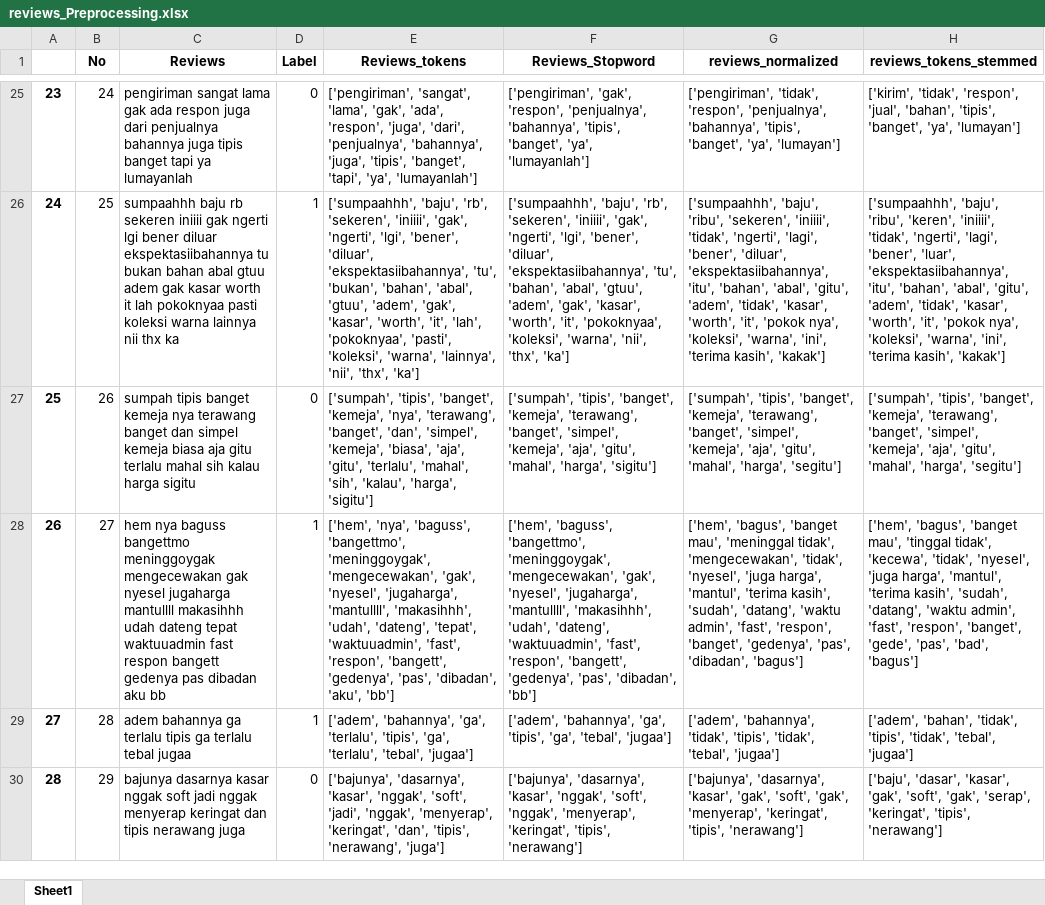
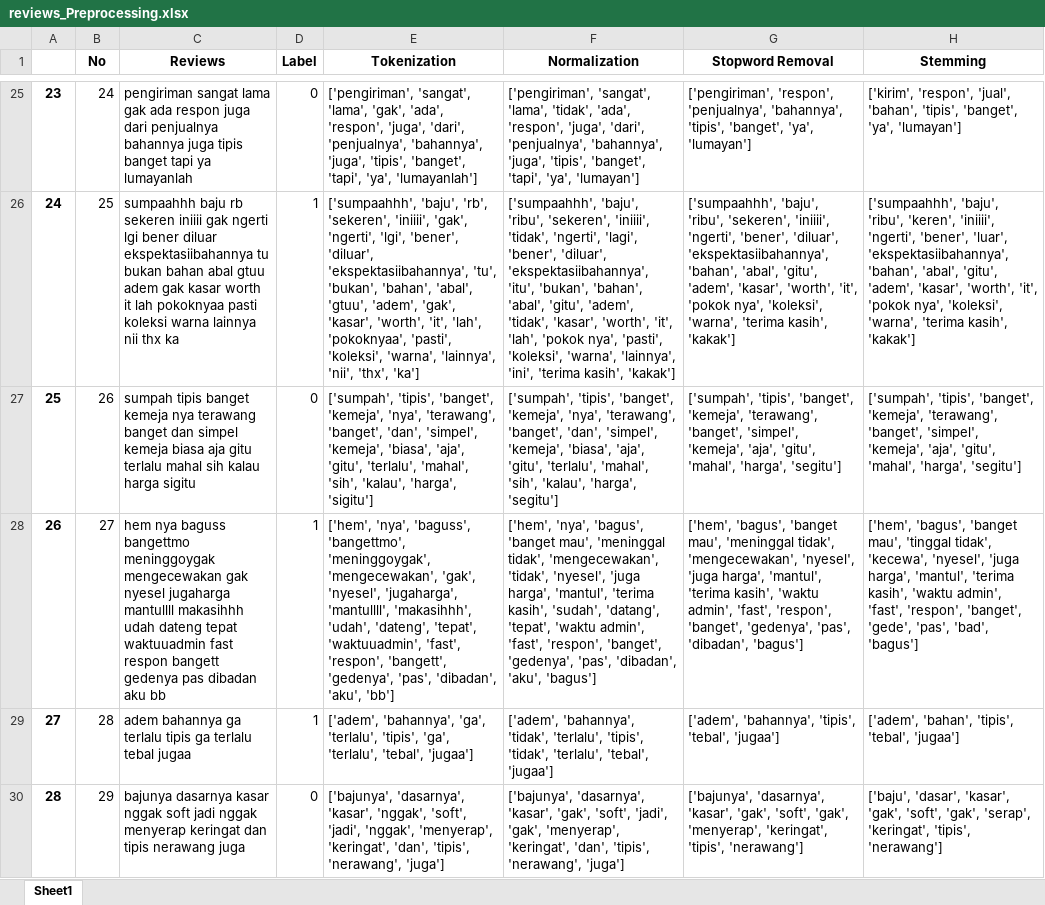
Before and after one commit to Edoalfredo/Final-Project-PPDM, an Excel workbook: reviews_Preprocessing.xlsx, sheet Sheet1, drawn as a sheet; only a part is shown, gaps mark what is left out; values as stored, in another font and other column widths than the file's, no borders; the diff covers the shown part only; the diff names each change by its address in the sheet, - before the commit and + after, or states it on an @@ line.

```diff
--- a/reviews_Preprocessing.xlsx (sheet Sheet1)
+++ b/reviews_Preprocessing.xlsx (sheet Sheet1)
-E1: Reviews_tokens
+E1: Tokenization
-F1: Reviews_Stopword
+F1: Normalization
-G1: reviews_normalized
+G1: Stopword Removal
-H1: reviews_tokens_stemmed
+H1: Stemming
-F25 (Normalization): ['pengiriman', 'gak', 'respon', 'penjualnya', 'bahannya', 'tipis', 'banget', 'ya', 'lumayanlah']
+F25 (Normalization): ['pengiriman', 'sangat', 'lama', 'tidak', 'ada', 'respon', 'juga', 'dari', 'penjualnya', 'bahannya', 'juga', 'tipis', 'banget', 'tapi', 'ya', 'lumayan']
-G25 (Stopword Removal): ['pengiriman', 'tidak', 'respon', 'penjualnya',…
+G25 (Stopword Removal): ['pengiriman', 'respon', 'penjualnya',…
-H25 (Stemming): ['kirim', 'tidak', 'respon', 'jual',…
+H25 (Stemming): ['kirim', 'respon', 'jual',…
-F26 (Normalization): ['sumpaahhh', 'baju', 'rb', 'sekeren', 'iniiii', 'gak', 'ngerti', 'lgi', 'bener', 'diluar', 'ekspektasiibahannya', 'tu', 'bahan', 'abal', 'gtuu', 'adem', 'gak', 'kasar', 'worth', 'it', 'pokoknyaa', 'koleksi', 'warna', 'nii', 'thx', 'ka']
+F26 (Normalization): ['sumpaahhh', 'baju', 'ribu', 'sekeren', 'iniiii', 'tidak', 'ngerti', 'lagi', 'bener', 'diluar', 'ekspektasiibahannya', 'itu', 'bukan', 'bahan', 'abal', 'gitu', 'adem', 'tidak', 'kasar', 'worth', 'it', 'lah', 'pokok nya', 'pasti', 'koleksi', 'warna', 'lainnya', 'ini', 'terima kasih', 'kakak']
-G26 (Stopword Removal): …'sekeren', 'iniiii', 'tidak', 'ngerti', 'lagi', 'bener', 'diluar', 'ekspektasiibahannya', 'itu', 'bahan', 'abal', 'gitu', 'adem', 'tidak', 'kasar', 'worth', 'it', 'pokok nya', 'koleksi', 'warna', 'ini', 'terima kasih',…
+G26 (Stopword Removal): …'sekeren', 'iniiii', 'ngerti', 'bener', 'diluar', 'ekspektasiibahannya', 'bahan', 'abal', 'gitu', 'adem', 'kasar', 'worth', 'it', 'pokok nya', 'koleksi', 'warna', 'terima kasih',…
-H26 (Stemming): …'keren', 'iniiii', 'tidak', 'ngerti', 'lagi', 'bener', 'luar', 'ekspektasiibahannya', 'itu', 'bahan', 'abal', 'gitu', 'adem', 'tidak', 'kasar', 'worth', 'it', 'pokok nya', 'koleksi', 'warna', 'ini', 'terima kasih',…
+H26 (Stemming): …'keren', 'iniiii', 'ngerti', 'bener', 'luar', 'ekspektasiibahannya', 'bahan', 'abal', 'gitu', 'adem', 'kasar', 'worth', 'it', 'pokok nya', 'koleksi', 'warna', 'terima kasih',…
-F27 (Normalization): …'banget', 'kemeja', 'terawang', 'banget', 'simpel', 'kemeja', 'aja', 'gitu', 'mahal', 'harga', 'sigitu']
+F27 (Normalization): …'banget', 'kemeja', 'nya', 'terawang', 'banget', 'dan', 'simpel', 'kemeja', 'biasa', 'aja', 'gitu', 'terlalu', 'mahal', 'sih', 'kalau', 'harga', 'segitu']
-F28 (Normalization): ['hem', 'baguss', 'bangettmo', 'meninggoygak', 'mengecewakan', 'gak', 'nyesel', 'jugaharga', 'mantullll', 'makasihhh', 'udah', 'dateng', 'waktuuadmin', 'fast', 'respon', 'bangett', 'gedenya', 'pas', 'dibadan', 'bb']
+F28 (Normalization): ['hem', 'nya', 'bagus', 'banget mau', 'meninggal tidak', 'mengecewakan', 'tidak', 'nyesel', 'juga harga', 'mantul', 'terima kasih', 'sudah', 'datang', 'tepat', 'waktu admin', 'fast', 'respon', 'banget', 'gedenya', 'pas', 'dibadan', 'aku', 'bagus']
-G28 (Stopword Removal): …tidak', 'mengecewakan', 'tidak', 'nyesel', 'juga harga', 'mantul', 'terima kasih', 'sudah', 'datang', 'waktu admin',…
+G28 (Stopword Removal): …tidak', 'mengecewakan', 'nyesel', 'juga harga', 'mantul', 'terima kasih', 'waktu admin',…
-H28 (Stemming): …tidak', 'kecewa', 'tidak', 'nyesel', 'juga harga', 'mantul', 'terima kasih', 'sudah', 'datang', 'waktu admin',…
+H28 (Stemming): …tidak', 'kecewa', 'nyesel', 'juga harga', 'mantul', 'terima kasih', 'waktu admin',…
-F29 (Normalization): ['adem', 'bahannya', 'ga', 'tipis', 'ga', 'tebal', 'jugaa']
+F29 (Normalization): ['adem', 'bahannya', 'tidak', 'terlalu', 'tipis', 'tidak', 'terlalu', 'tebal', 'jugaa']
-G29 (Stopword Removal): ['adem', 'bahannya', 'tidak', 'tipis', 'tidak', 'tebal', 'jugaa']
+G29 (Stopword Removal): ['adem', 'bahannya', 'tipis', 'tebal', 'jugaa']
-H29 (Stemming): ['adem', 'bahan', 'tidak', 'tipis', 'tidak', 'tebal', 'jugaa']
+H29 (Stemming): ['adem', 'bahan', 'tipis', 'tebal', 'jugaa']
-F30 (Normalization): …'dasarnya', 'kasar', 'nggak', 'soft', 'nggak', 'menyerap', 'keringat', 'tipis', 'nerawang']
+F30 (Normalization): …'dasarnya', 'kasar', 'gak', 'soft', 'jadi', 'gak', 'menyerap', 'keringat', 'dan', 'tipis', 'nerawang', 'juga']
```
Also changed, not shown: 1814 edited cells elsewhere in this sheet, 14 other files.
